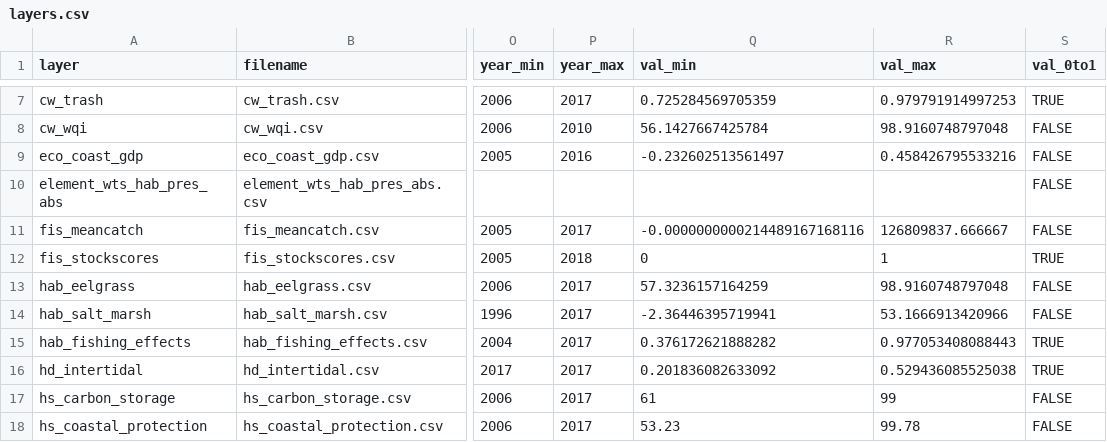
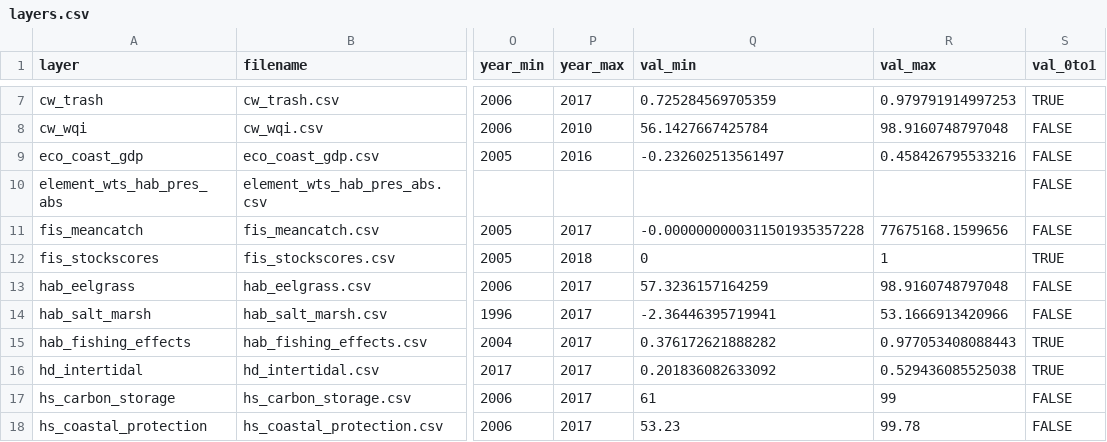
Before and after one commit to OHI-Northeast/ne-scores, a CSV file: region/layers.csv, drawn as a sheet; only a part is shown, gaps mark what is left out; the diff names each change by its address in the sheet, - before the commit and + after, or states it on an @@ line.

```diff
--- a/region/layers.csv
+++ b/region/layers.csv
-Q11 (val_min): -0.0000000000214489167168116
+Q11 (val_min): -0.0000000000311501935357228
-R11 (val_max): 126809837.666667
+R11 (val_max): 77675168.1599656
```
Also changed, not shown: region/layers/fp_wildcaught_weight.csv, region/scores.csv, 19 other files.
